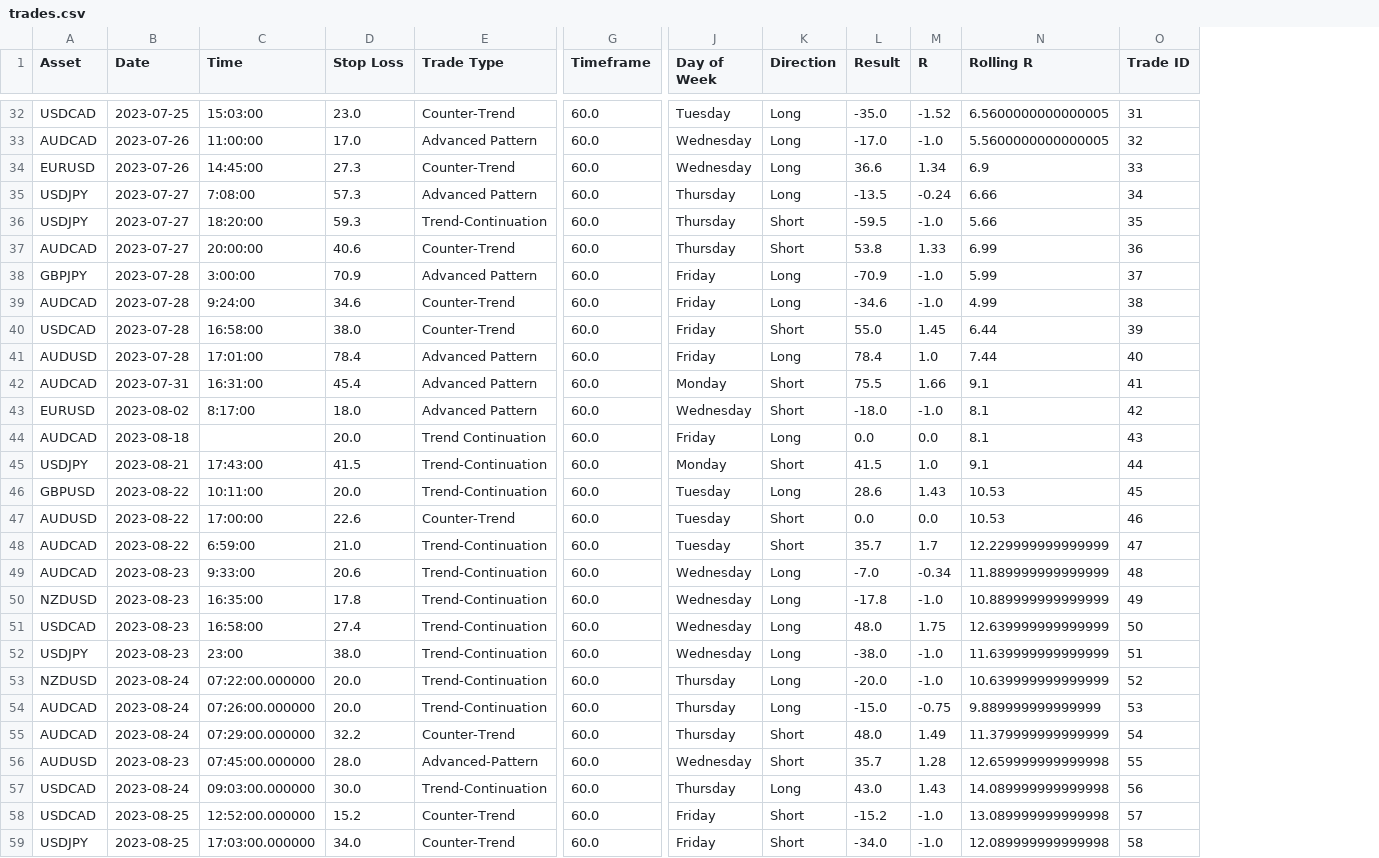
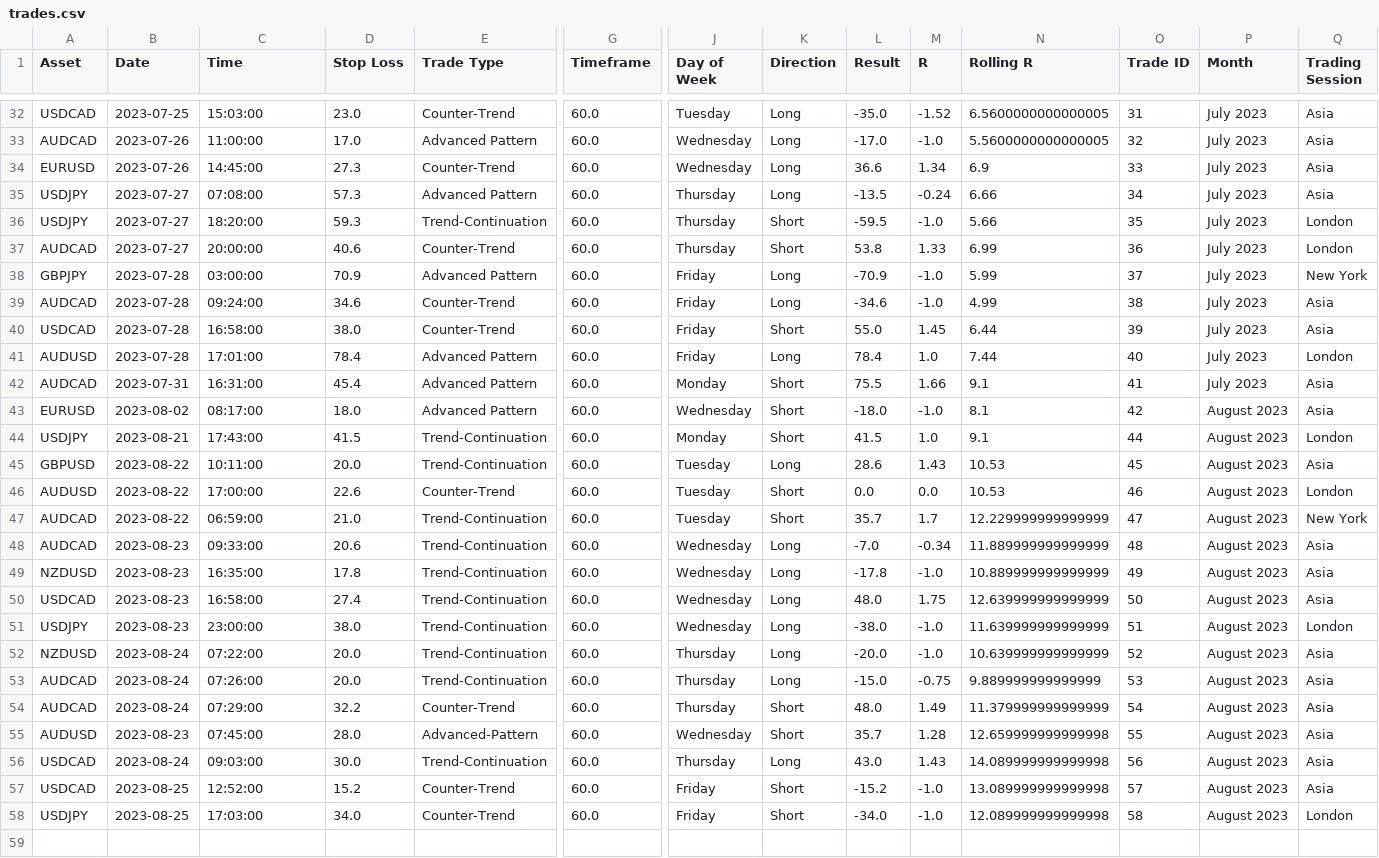
Before and after one commit to jsacap/jsax-trade-floor, a CSV file: trades.csv, drawn as a sheet; only a part is shown, gaps mark what is left out; removed rows and columns are numbered as before the commit, all else as after; rows hold the shown columns only; the diff covers the shown part only; the diff names each change by its address in the sheet, - before the commit and + after, or states it on an @@ line.

```diff
--- a/trades.csv
+++ b/trades.csv
+column P (Month), rows 32-58: July 2023 | July 2023 | July 2023 | July 2023 | July 2023 | July 2023 | July 2023 | July 2023 | July 2023 | July 2023 | July 2023 | August 2023 | August 2023 | August 2023 | August 2023 | August 2023 | August 2023 | August 2023 | August 2023 | August 2023 | August 2023 | August 2023 | August 2023 | August 2023 | August 2023 | August 2023 | August 2023
+column Q (Trading Session), rows 32-58: Asia | Asia | Asia | Asia | London | London | New York | Asia | Asia | London | Asia | Asia | London | Asia | London | New York | Asia | Asia | Asia | London | Asia | Asia | Asia | Asia | Asia | Asia | London
-C35 (Time): 7:08:00
+C35 (Time): 07:08:00
-C38 (Time): 3:00:00
+C38 (Time): 03:00:00
-C39 (Time): 9:24:00
+C39 (Time): 09:24:00
-C43 (Time): 8:17:00
+C43 (Time): 08:17:00
-row 44: AUDCAD | 2023-08-18 |  | 20.0 | Trend Continuation | 60.0 | Friday | Long | 0.0 | 0.0 | 8.1 | 43
-C47 (Time): 6:59:00
+C47 (Time): 06:59:00
-C48 (Time): 9:33:00
+C48 (Time): 09:33:00
-C51 (Time): 23:00
+C51 (Time): 23:00:00
-C52 (Time): 07:22:00.000000
+C52 (Time): 07:22:00
-C53 (Time): 07:26:00.000000
+C53 (Time): 07:26:00
-C54 (Time): 07:29:00.000000
+C54 (Time): 07:29:00
-C55 (Time): 07:45:00.000000
+C55 (Time): 07:45:00
-C56 (Time): 09:03:00.000000
+C56 (Time): 09:03:00
-C57 (Time): 12:52:00.000000
+C57 (Time): 12:52:00
-C58 (Time): 17:03:00.000000
+C58 (Time): 17:03:00
```
Also changed, not shown: 9 edited cells elsewhere in this file, 4 other files.
